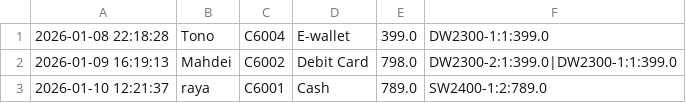
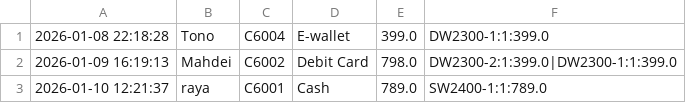
Before and after one commit to cavinraj/Quizfather---Store-Operations-Management-System-Topic-4-, a CSV file: data/sales.csv, drawn as a sheet.

```diff
--- a/data/sales.csv
+++ b/data/sales.csv
@@ -2,2 +2,2 @@
 2026-01-09 16:19:13,Mahdei,C6002,Debit Card,798.0,DW2300-2:1:399.0|DW2300-1:1:399.0
-2026-01-10 12:21:37,raya,C6001,Cash,789.0,SW2400-1:2:789.0
+2026-01-10 12:21:37,raya,C6001,Cash,789.0,SW2400-1:1:789.0
```
Also changed, not shown: data/model.csv, 4 other files.
